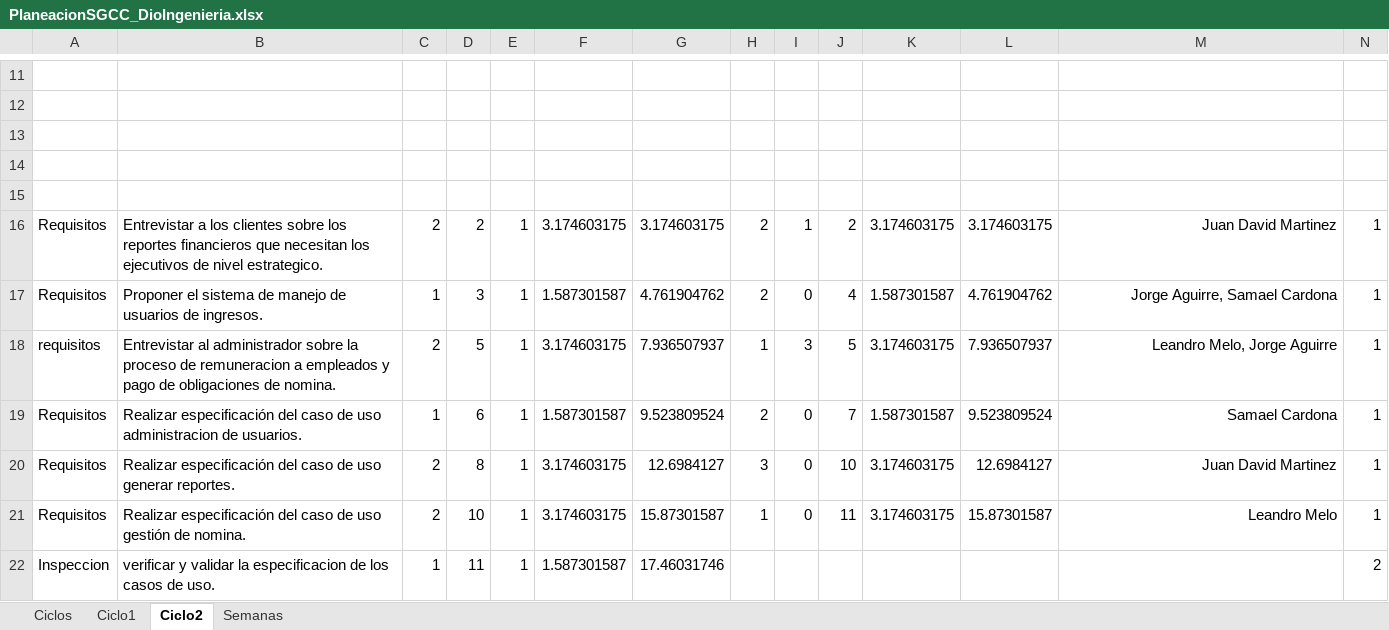
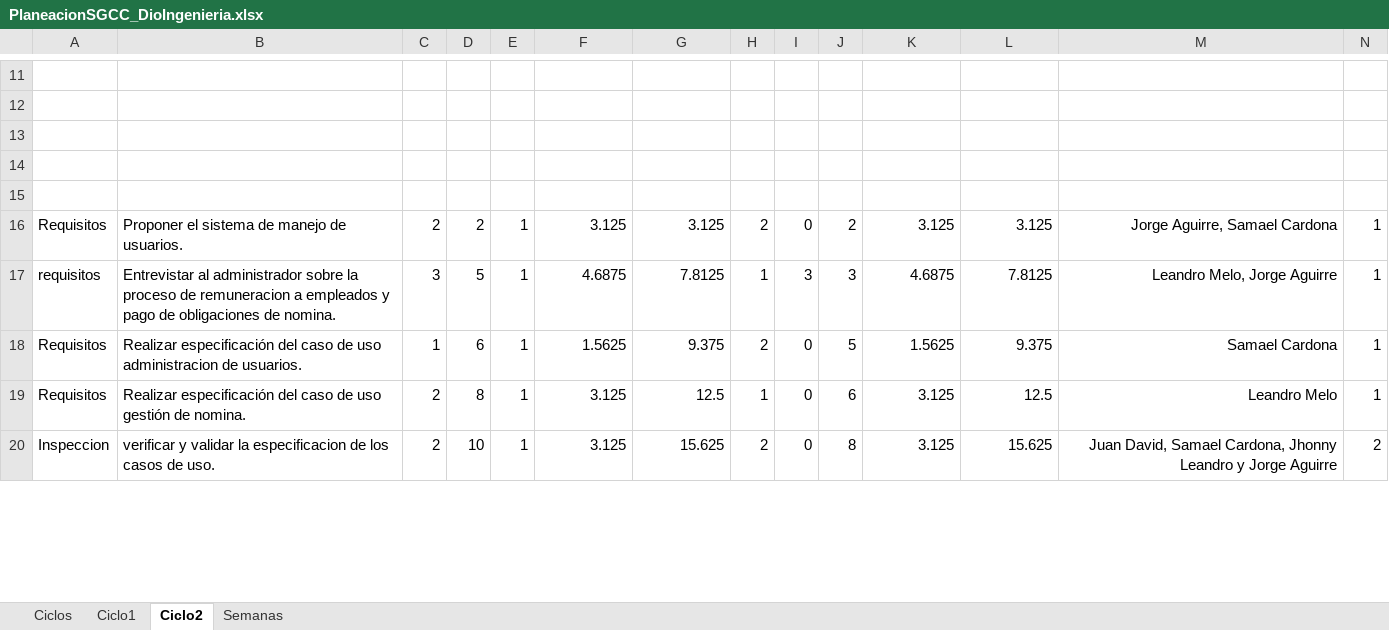
Before and after one commit to DARKATOS/SGCC, an Excel workbook: Ciclo2Proyecto_DioIngenieria/PlaneacionSGCC_DioIngenieria.xlsx, sheet Ciclo2, drawn as a sheet; only a part is shown, gaps mark what is left out; values as stored, in another font and other column widths than the file's, no borders; removed rows and columns are numbered as before the commit, all else as after; the diff covers the shown part only; the diff names each change by its address in the sheet, - before the commit and + after, or states it on an @@ line.

```diff
--- a/Ciclo2Proyecto_DioIngenieria/PlaneacionSGCC_DioIngenieria.xlsx (sheet Ciclo2)
+++ b/Ciclo2Proyecto_DioIngenieria/PlaneacionSGCC_DioIngenieria.xlsx (sheet Ciclo2)
-B16: Entrevistar a los clientes sobre los reportes financieros que necesitan los ejecutivos de nivel estrategico.
+B16: Proponer el sistema de manejo de usuarios.
-F16: 3.174603175
+F16: 3.125
-G16: 3.174603175
+G16: 3.125
-I16: 1
+I16: 0
-K16: 3.174603175
+K16: 3.125
-L16: 3.174603175
+L16: 3.125
-M16: Juan David Martinez
+M16: Jorge Aguirre, Samael Cardona
-row 17: Requisitos | Proponer el sistema de manejo de usuarios de ingresos. | 1 | 3 | 1 | 1.587301587 | 4.761904762 | 2 | 0 | 4 | 1.587301587 | 4.761904762 | Jorge Aguirre, Samael Cardona | 1
-C17: 2
+C17: 3
-F17: 3.174603175
+F17: 4.6875
-G17: 7.936507937
+G17: 7.8125
-J17: 5
+J17: 3
-K17: 3.174603175
+K17: 4.6875
-L17: 7.936507937
+L17: 7.8125
-F18: 1.587301587
+F18: 1.5625
-G18: 9.523809524
+G18: 9.375
-J18: 7
+J18: 5
-K18: 1.587301587
+K18: 1.5625
-L18: 9.523809524
+L18: 9.375
-row 20: Requisitos | Realizar especificación del caso de uso generar reportes. | 2 | 8 | 1 | 3.174603175 | 12.6984127 | 3 | 0 | 10 | 3.174603175 | 12.6984127 | Juan David Martinez | 1
-D19: 10
+D19: 8
-F19: 3.174603175
+F19: 3.125
-G19: 15.87301587
+G19: 12.5
-J19: 11
+J19: 6
-K19: 3.174603175
+K19: 3.125
-L19: 15.87301587
+L19: 12.5
-row 22: Inspeccion | verificar y validar la especificacion de los casos de uso. | 1 | 11 | 1 | 1.587301587 | 17.46031746 |  |  |  |  |  |  | 2
+row 20: Inspeccion | verificar y validar la especificacion de los casos de uso. | 2 | 10 | 1 | 3.125 | 15.625 | 2 | 0 | 8 | 3.125 | 15.625 | Juan David, Samael Cardona, Jhonny Leandro y Jorge Aguirre | 2
```
Also changed, not shown: 12 added rows, 21 removed rows and 119 edited cells elsewhere in this sheet, formulas that keep their value, 19 other files.
